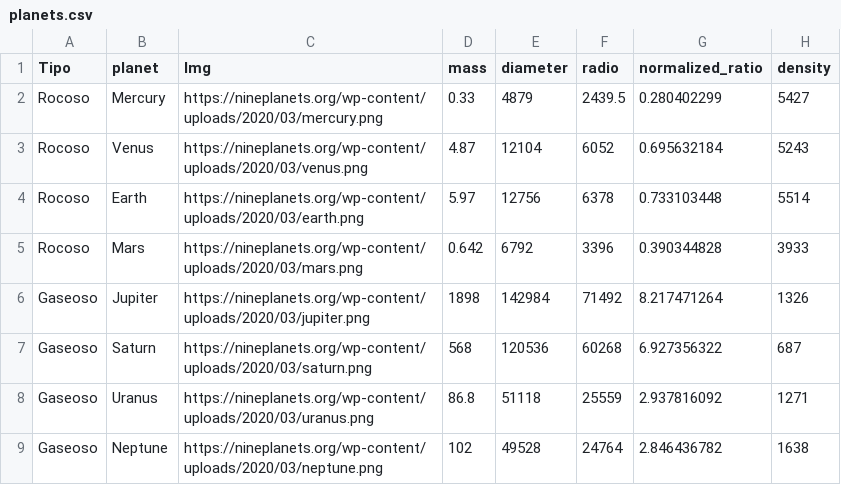
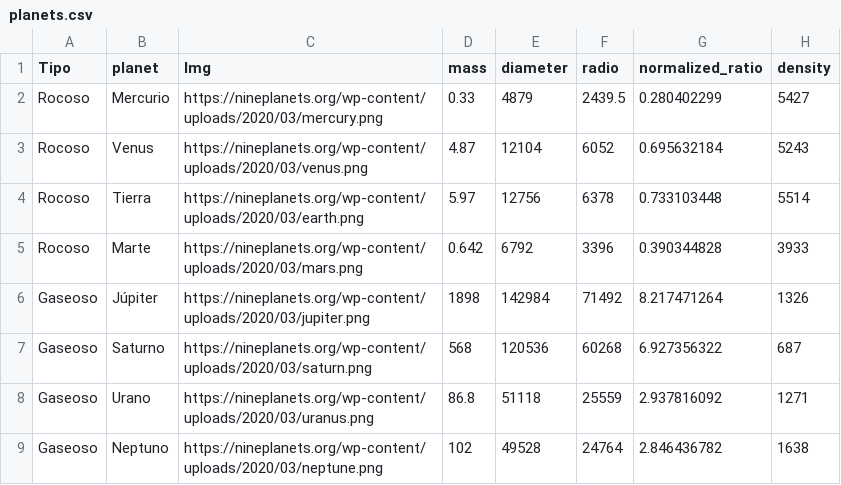
Before and after one commit to EdgarSanchez1796/nasa-data-scraper, a CSV file: data/csv/planets.csv, drawn as a sheet; only a part is shown; the diff names each change by its address in the sheet, - before the commit and + after, or states it on an @@ line.

Commit message:
Update planets.csv

```diff
--- a/data/csv/planets.csv
+++ b/data/csv/planets.csv
-B2 (planet): Mercury
+B2 (planet): Mercurio
-B4 (planet): Earth
+B4 (planet): Tierra
-B5 (planet): Mars
+B5 (planet): Marte
-B6 (planet): Jupiter
+B6 (planet): Júpiter
-B7 (planet): Saturn
+B7 (planet): Saturno
-B8 (planet): Uranus
+B8 (planet): Urano
-B9 (planet): Neptune
+B9 (planet): Neptuno
```
